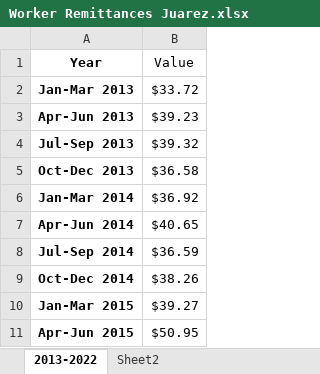
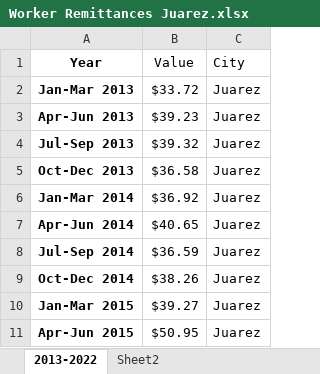
Before and after one commit to eduardoMataN/New-Data-Rep, an Excel workbook: datasets/Worker Remittances Juarez.xlsx, sheet 2013-2022, drawn as a sheet; only a part is shown; values as stored, in another font and other column widths than the file's, no borders; the diff names each change by its address in the sheet, - before the commit and + after, or states it on an @@ line.

```diff
--- a/datasets/Worker Remittances Juarez.xlsx (sheet 2013-2022)
+++ b/datasets/Worker Remittances Juarez.xlsx (sheet 2013-2022)
+column C (City), rows 2-11: all Juarez
```
Also changed, not shown: datasets/Educational Attainment and Rate.xlsx, datasets/Total Employment by County.xlsx, 17 other files.
